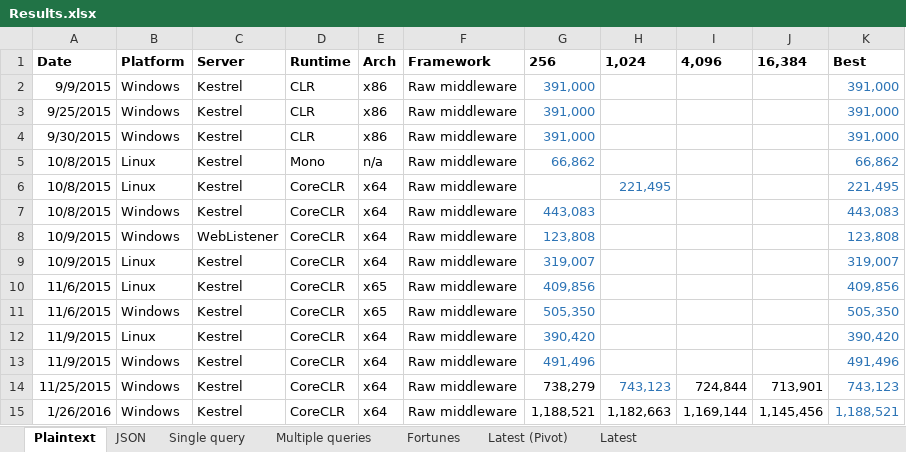
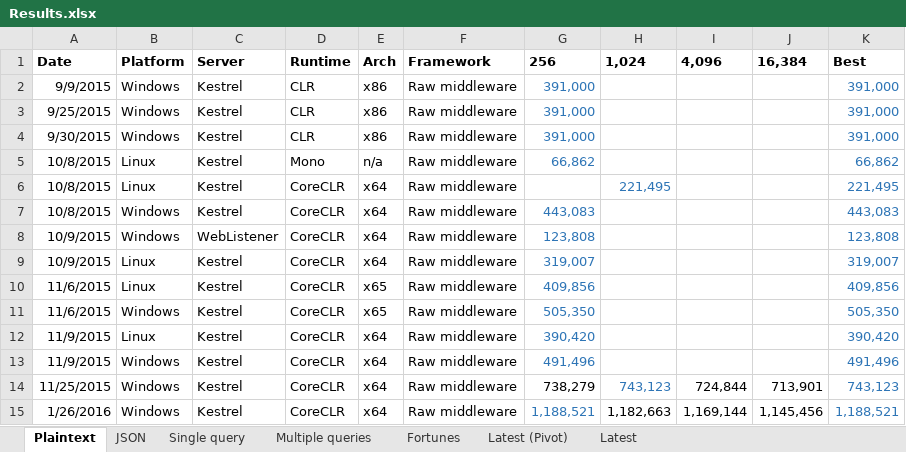
Before and after one commit to aspnet/Benchmarks, an Excel workbook: results/Results.xlsx, sheet Plaintext, drawn as a sheet; values as stored, in another font and other column widths than the file's, no borders; the diff names each change by its address in the sheet, - before the commit and + after, or states it on an @@ line.

```diff
--- a/results/Results.xlsx (sheet Plaintext)
+++ b/results/Results.xlsx (sheet Plaintext)
-G15 text colour: black
+G15 text colour: #2E75B6
```
Also changed, not shown: sheet Latest (Pivot), sheet Latest, sheet JSON, charts or pictures.
